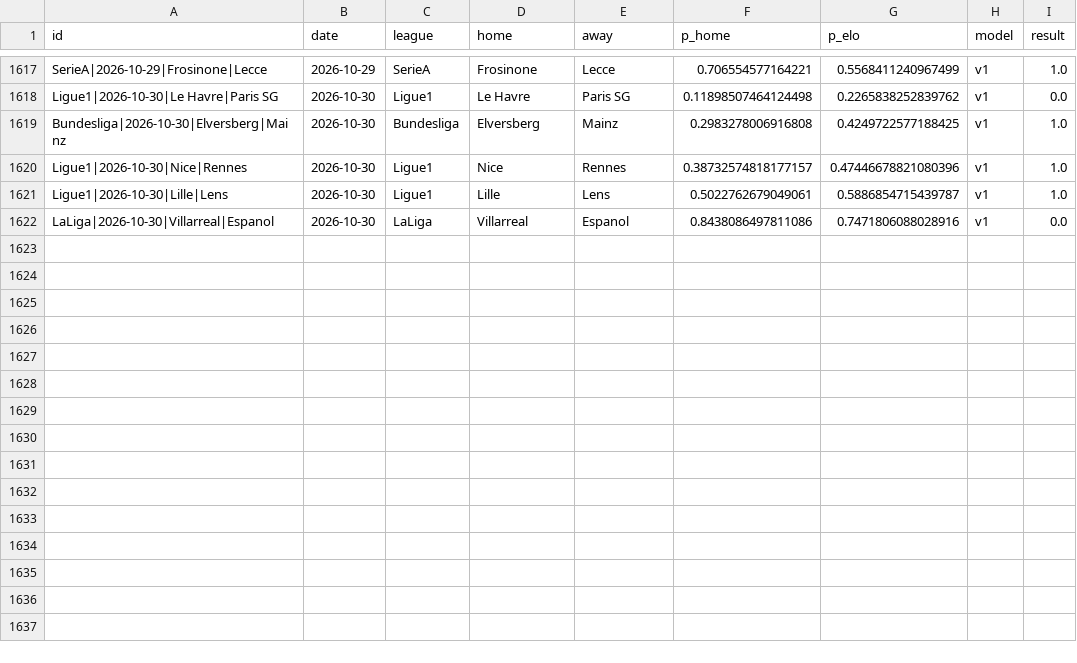
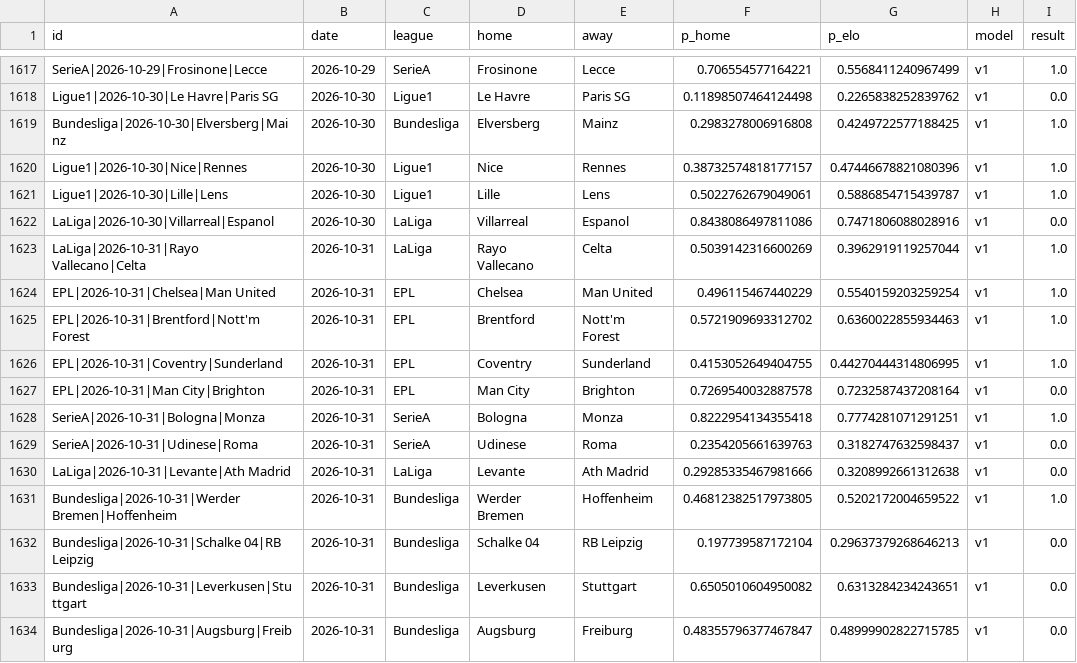
Before and after one commit to azcal/mbm-soccer, a CSV file: logs/graded.csv, drawn as a sheet; only a part is shown, gaps mark what is left out; the diff names each change by its address in the sheet, - before the commit and + after, or states it on an @@ line.

```diff
--- a/logs/graded.csv
+++ b/logs/graded.csv
+row 1623: LaLiga|2026-10-31|Rayo Vallecano|Celta | 2026-10-31 | LaLiga | Rayo Vallecano | Celta | 0.5039142316600269 | 0.3962919119257044 | v1 | 1.0
+row 1624: EPL|2026-10-31|Chelsea|Man United | 2026-10-31 | EPL | Chelsea | Man United | 0.496115467440229 | 0.5540159203259254 | v1 | 1.0
+row 1625: EPL|2026-10-31|Brentford|Nott'm Forest | 2026-10-31 | EPL | Brentford | Nott'm Forest | 0.5721909693312702 | 0.6360022855934463 | v1 | 1.0
+row 1626: EPL|2026-10-31|Coventry|Sunderland | 2026-10-31 | EPL | Coventry | Sunderland | 0.4153052649404755 | 0.44270444314806995 | v1 | 1.0
+row 1627: EPL|2026-10-31|Man City|Brighton | 2026-10-31 | EPL | Man City | Brighton | 0.7269540032887578 | 0.7232587437208164 | v1 | 0.0
+row 1628: SerieA|2026-10-31|Bologna|Monza | 2026-10-31 | SerieA | Bologna | Monza | 0.8222954134355418 | 0.7774281071291251 | v1 | 1.0
+row 1629: SerieA|2026-10-31|Udinese|Roma | 2026-10-31 | SerieA | Udinese | Roma | 0.2354205661639763 | 0.3182747632598437 | v1 | 0.0
+row 1630: LaLiga|2026-10-31|Levante|Ath Madrid | 2026-10-31 | LaLiga | Levante | Ath Madrid | 0.29285335467981666 | 0.3208992661312638 | v1 | 0.0
+row 1631: Bundesliga|2026-10-31|Werder Bremen|Hoffenheim | 2026-10-31 | Bundesliga | Werder Bremen | Hoffenheim | 0.46812382517973805 | 0.5202172004659522 | v1 | 1.0
+row 1632: Bundesliga|2026-10-31|Schalke 04|RB Leipzig | 2026-10-31 | Bundesliga | Schalke 04 | RB Leipzig | 0.197739587172104 | 0.29637379268646213 | v1 | 0.0
+row 1633: Bundesliga|2026-10-31|Leverkusen|Stuttgart | 2026-10-31 | Bundesliga | Leverkusen | Stuttgart | 0.6505010604950082 | 0.6313284234243651 | v1 | 0.0
+row 1634: Bundesliga|2026-10-31|Augsburg|Freiburg | 2026-10-31 | Bundesliga | Augsburg | Freiburg | 0.48355796377467847 | 0.48999902822715785 | v1 | 0.0
```
Also changed, not shown: logs/predictions.csv, 3 other files.
